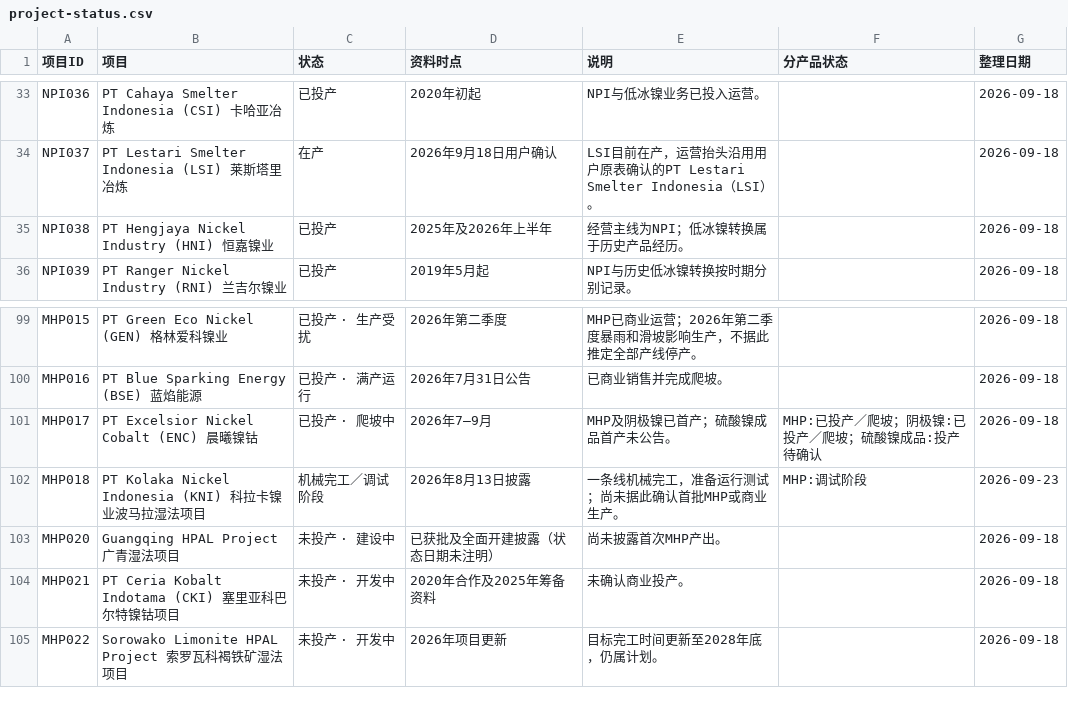
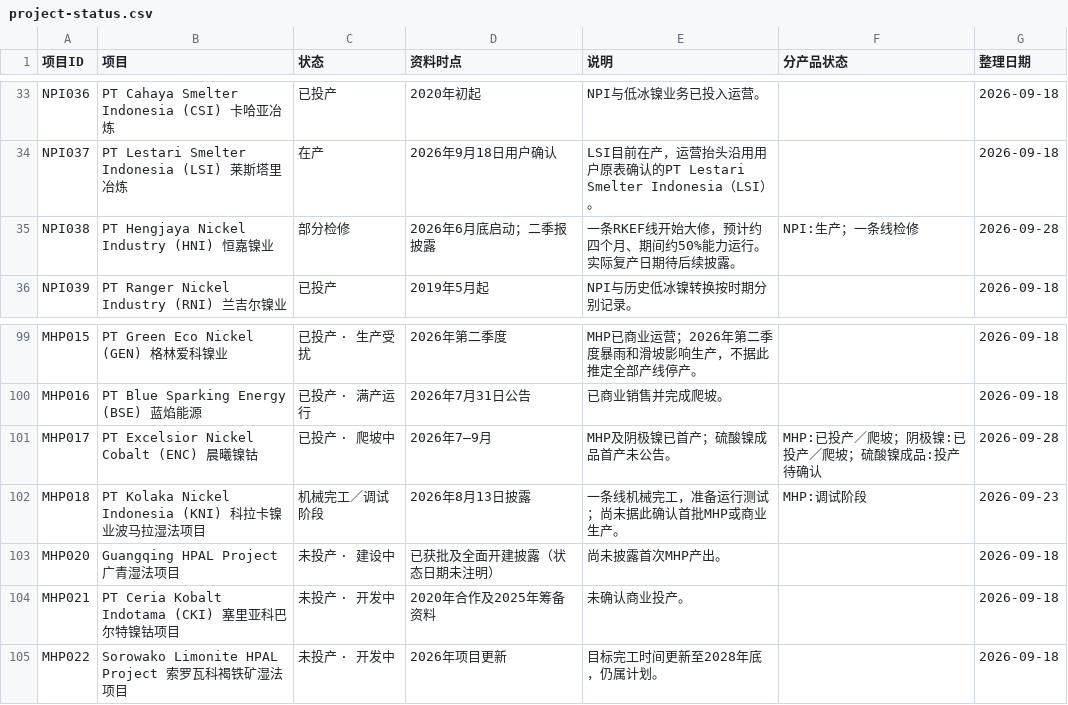
Before and after one commit to bc050603/indonesia-nickel, a CSV file: library/project-status.csv, drawn as a sheet; only a part is shown, gaps mark what is left out.

```diff
--- a/library/project-status.csv
+++ b/library/project-status.csv
@@ -34,3 +34,3 @@ NPI036,PT Cahaya Smelter Indonesia (CSI) 卡哈亚冶炼,已投产,2020年初起
 NPI037,PT Lestari Smelter Indonesia (LSI) 莱斯塔里冶炼,在产,2026年9月18日用户确认,LSI目前在产，运营抬头沿用用户原表确认的PT Lestari Smelter Indonesia（LSI）。,,2026-09-18
-NPI038,PT Hengjaya Nickel Industry (HNI) 恒嘉镍业,已投产,2025年及2026年上半年,经营主线为NPI；低冰镍转换属于历史产品经历。,,2026-09-18
+NPI038,PT Hengjaya Nickel Industry (HNI) 恒嘉镍业,部分检修,2026年6月底启动；二季报披露,一条RKEF线开始大修，预计约四个月、期间约50%能力运行。实际复产日期待后续披露。,NPI:生产；一条线检修,2026-09-28
 NPI039,PT Ranger Nickel Industry (RNI) 兰吉尔镍业,已投产,2019年5月起,NPI与历史低冰镍转换按时期分别记录。,,2026-09-18
@@ -100,3 +100,3 @@ MHP015,PT Green Eco Nickel (GEN) 格林爱科镍业,已投产 · 生产受扰,20
 MHP016,PT Blue Sparking Energy (BSE) 蓝焰能源,已投产 · 满产运行,2026年7月31日公告,已商业销售并完成爬坡。,,2026-09-18
-MHP017,PT Excelsior Nickel Cobalt (ENC) 晨曦镍钴,已投产 · 爬坡中,2026年7—9月,MHP及阴极镍已首产；硫酸镍成品首产未公告。,MHP:已投产／爬坡；阴极镍:已投产／爬坡；硫酸镍成品:投产待确认,2026-09-18
+MHP017,PT Excelsior Nickel Cobalt (ENC) 晨曦镍钴,已投产 · 爬坡中,2026年7—9月,MHP及阴极镍已首产；硫酸镍成品首产未公告。,MHP:已投产／爬坡；阴极镍:已投产／爬坡；硫酸镍成品:投产待确认,2026-09-28
 MHP018,PT Kolaka Nickel Indonesia (KNI) 科拉卡镍业波马拉湿法项目,机械完工／调试阶段,2026年8月13日披露,一条线机械完工，准备运行测试；尚未据此确认首批MHP或商业生产。,MHP:调试阶段,2026-09-23
```
Also changed, not shown: library/project-history.csv, 8 other files.
